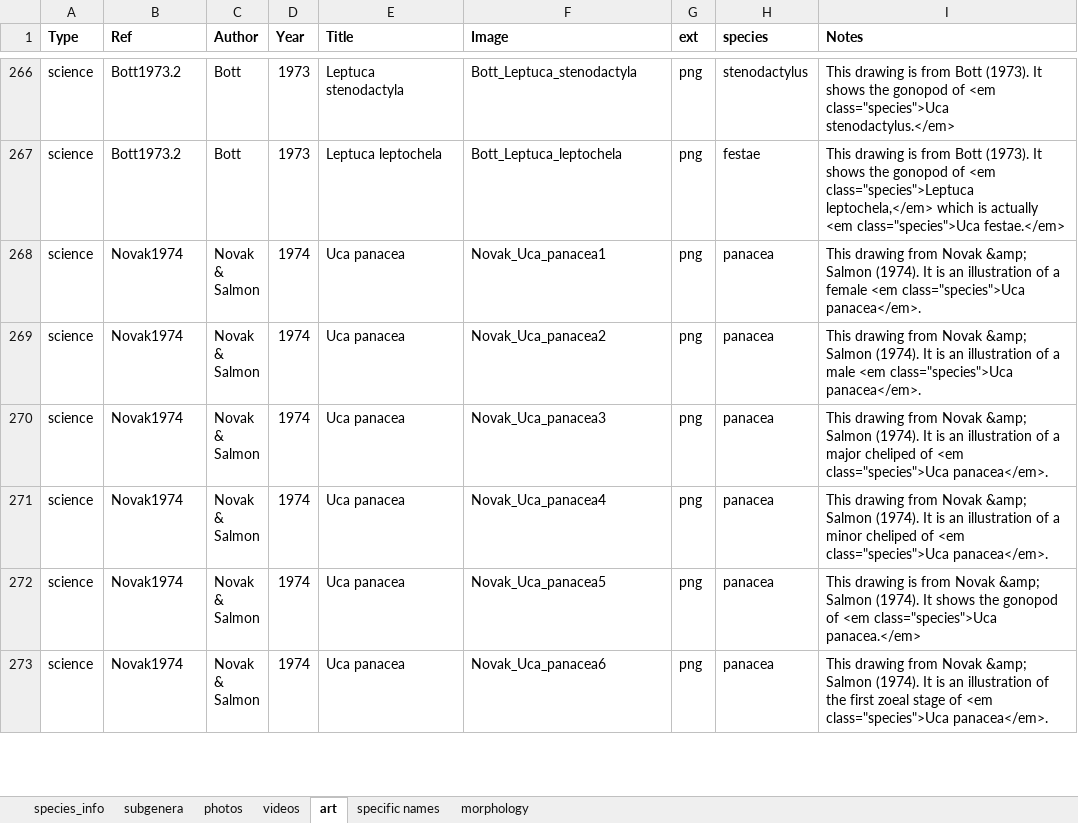
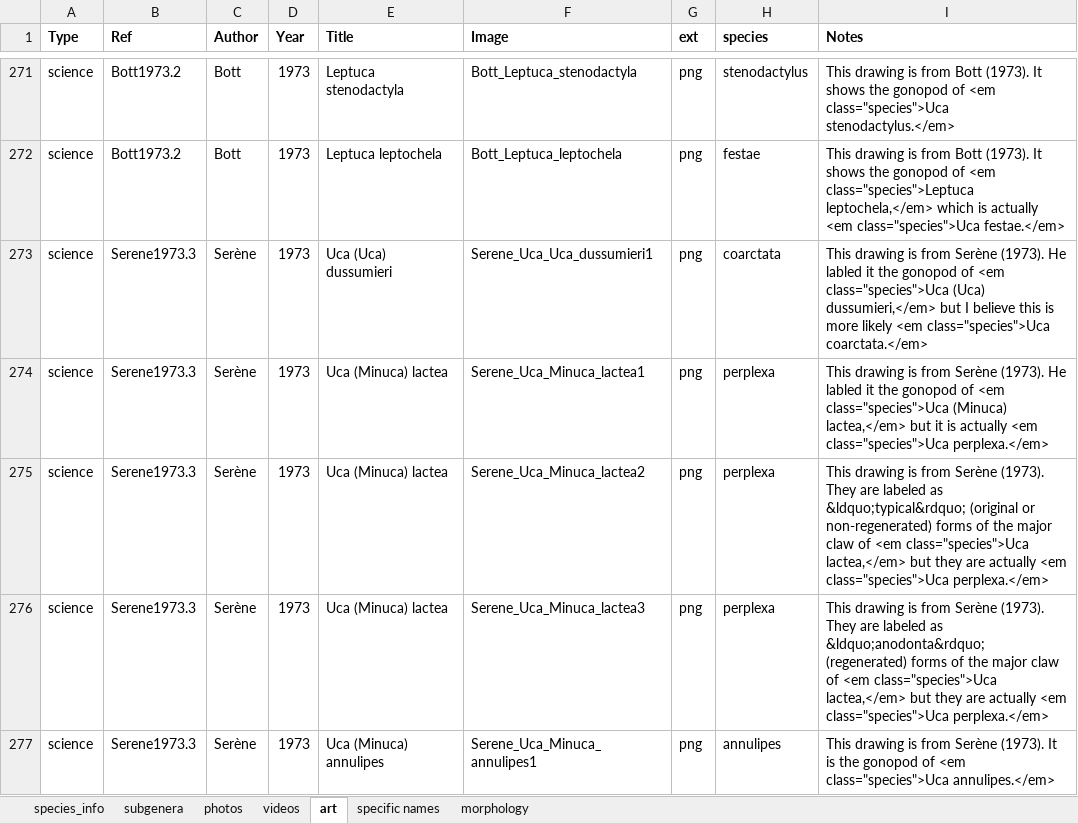
Before and after one commit to msrosenberg/fiddlercrab.info, an Excel workbook: Data/Species DB.xlsx, sheet art, drawn as a sheet; only a part is shown, gaps mark what is left out; the shorter side is filled out with more unchanged rows; values as stored, in another font and other column widths than the file's, no borders; the diff covers the shown part only; the diff names each change by its address in the sheet, - before the commit and + after, or states it on an @@ line.

```diff
--- a/Data/Species DB.xlsx (sheet art)
+++ b/Data/Species DB.xlsx (sheet art)
+row 273: science | Serene1973.3 | Serène | 1973 | Uca (Uca) dussumieri | Serene_Uca_Uca_dussumieri1 | png | coarctata | This drawing is from Serène (1973). He labled it the gonopod of <em class="species">Uca (Uca) dussumieri,</em> but I believe this is more likely <em class="species">Uca coarctata.</em>
+row 274: science | Serene1973.3 | Serène | 1973 | Uca (Minuca) lactea | Serene_Uca_Minuca_lactea1 | png | perplexa | This drawing is from Serène (1973). He labled it the gonopod of <em class="species">Uca (Minuca) lactea,</em> but it is actually <em class="species">Uca perplexa.</em>
+row 275: science | Serene1973.3 | Serène | 1973 | Uca (Minuca) lactea | Serene_Uca_Minuca_lactea2 | png | perplexa | This drawing is from Serène (1973). They are labeled as &ldquo;typical&rdquo; (original or non-regenerated) forms of the major claw of <em class="species">Uca lactea,</em> but they are actually <em class="species">Uca perplexa.</em>
+row 276: science | Serene1973.3 | Serène | 1973 | Uca (Minuca) lactea | Serene_Uca_Minuca_lactea3 | png | perplexa | This drawing is from Serène (1973). They are labeled as &ldquo;anodonta&rdquo; (regenerated) forms of the major claw of <em class="species">Uca lactea,</em> but they are actually <em class="species">Uca perplexa.</em>
+row 277: science | Serene1973.3 | Serène | 1973 | Uca (Minuca) annulipes | Serene_Uca_Minuca_annulipes1 | png | annulipes | This drawing is from Serène (1973). It is the gonopod of <em class="species">Uca annulipes.</em>
```
Also changed, not shown: 13 added rows elsewhere in this sheet, sheet photos, sheet specific names, Data/fiddler crab citations.xlsx, 11 other files.
